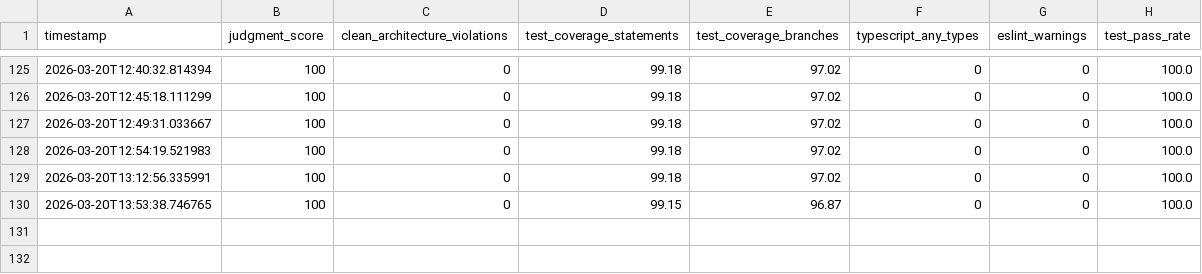
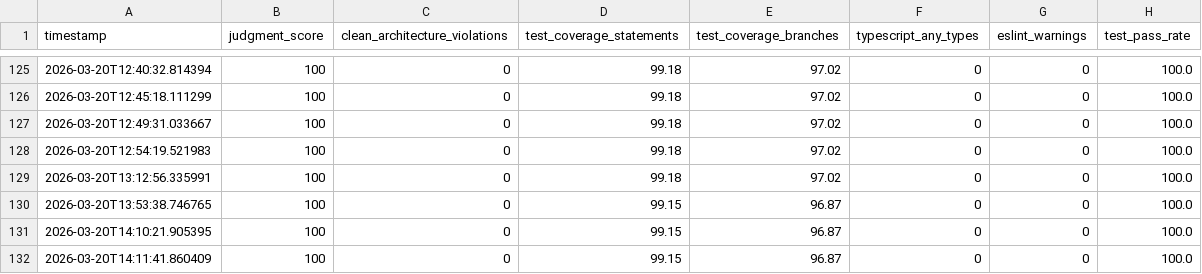
Before and after one commit to nobu007/yka_ikiiki_record, a CSV file: data/judgment_metrics.csv, drawn as a sheet; only a part is shown, gaps mark what is left out.

Commit message:
metrics: record judgment score 100/100 for 2026-03-20T14:11:41

```diff
--- a/data/judgment_metrics.csv
+++ b/data/judgment_metrics.csv
@@ -130 +130,3 @@ timestamp,judgment_score,clean_architecture_violations,test_coverage_statements,
 2026-03-20T13:53:38.746765,100,0,99.15,96.87,0,0,100.0
+2026-03-20T14:10:21.905395,100,0,99.15,96.87,0,0,100.0
+2026-03-20T14:11:41.860409,100,0,99.15,96.87,0,0,100.0
```
